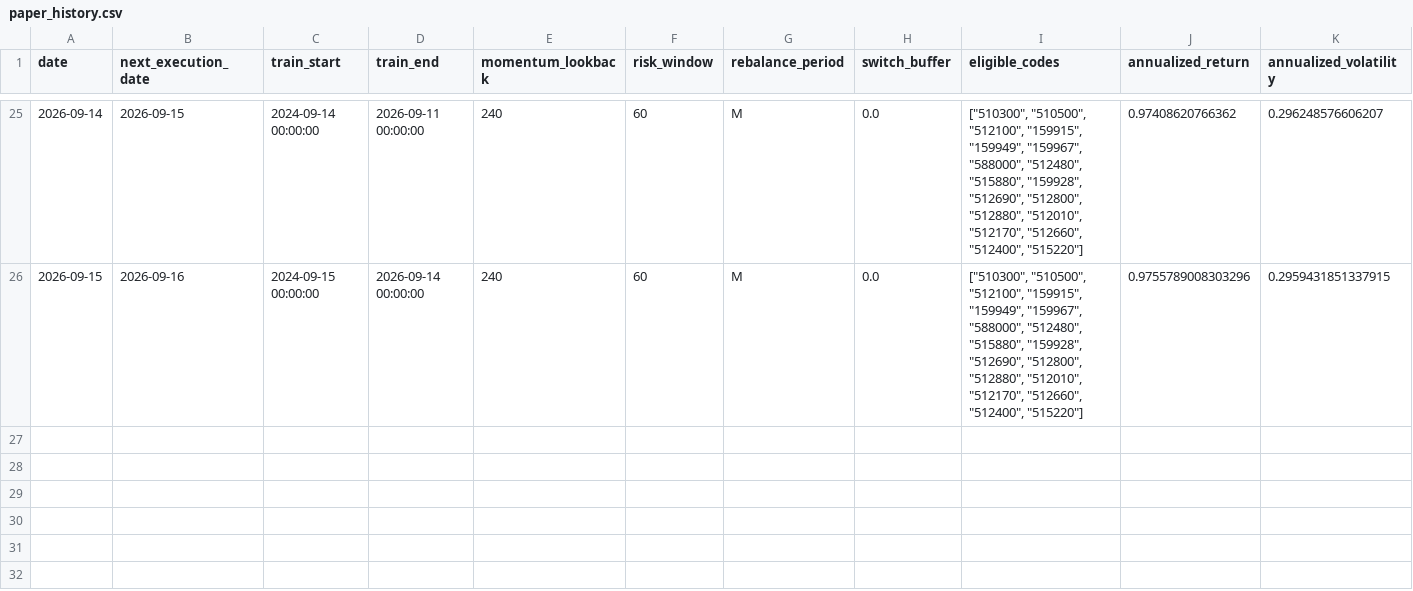
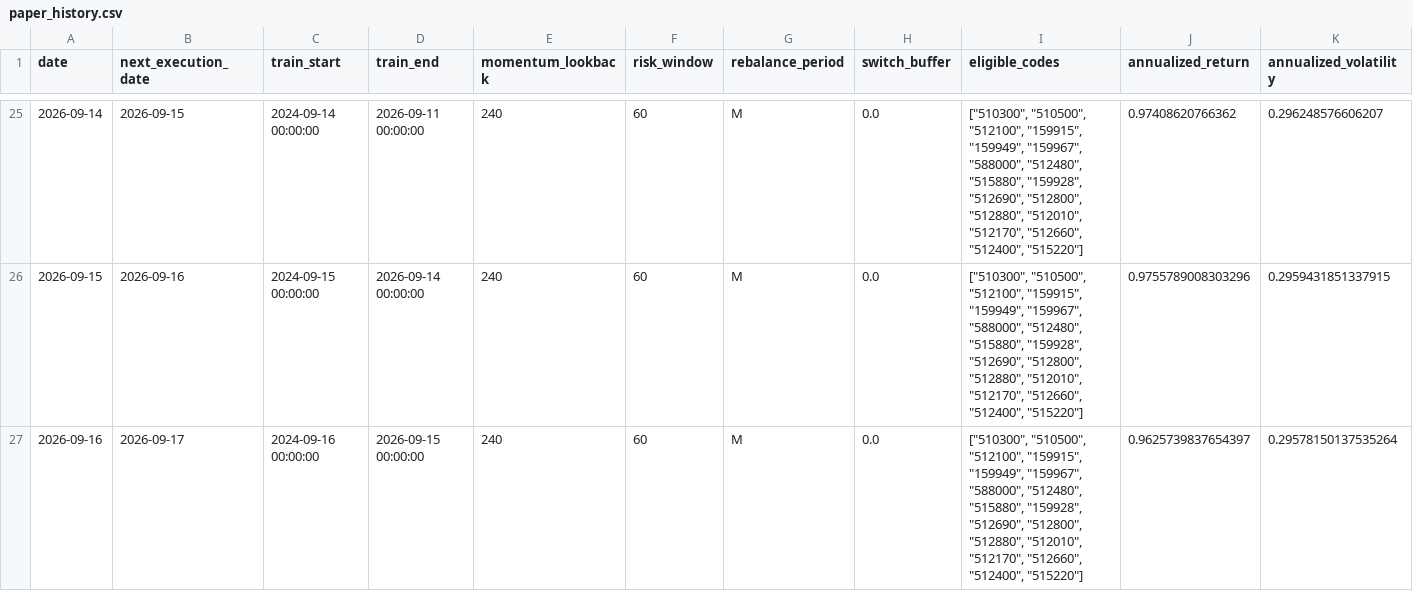
Before and after one commit to MCWang721/lowvol-inverse-offense, a CSV file: paper_history.csv, drawn as a sheet; only a part is shown, gaps mark what is left out; rows hold the shown columns only; the diff names each change by its address in the sheet, - before the commit and + after, or states it on an @@ line.

```diff
--- a/paper_history.csv
+++ b/paper_history.csv
+row 27: 2026-09-16 | 2026-09-17 | 2024-09-16 00:00:00 | 2026-09-15 00:00:00 | 240 | 60 | M | 0.0 | ["510300", "510500", "512100", "159915", "159949", "159967", "588000", "512480", "515880", "159928", "512690", "512800", "512880", "512010", "512170", "512660", "512400", "515220"] | 0.9625739837654397 | 0.29578150137535264
```
Also changed, not shown: parameter_history.csv, 4 other files.
